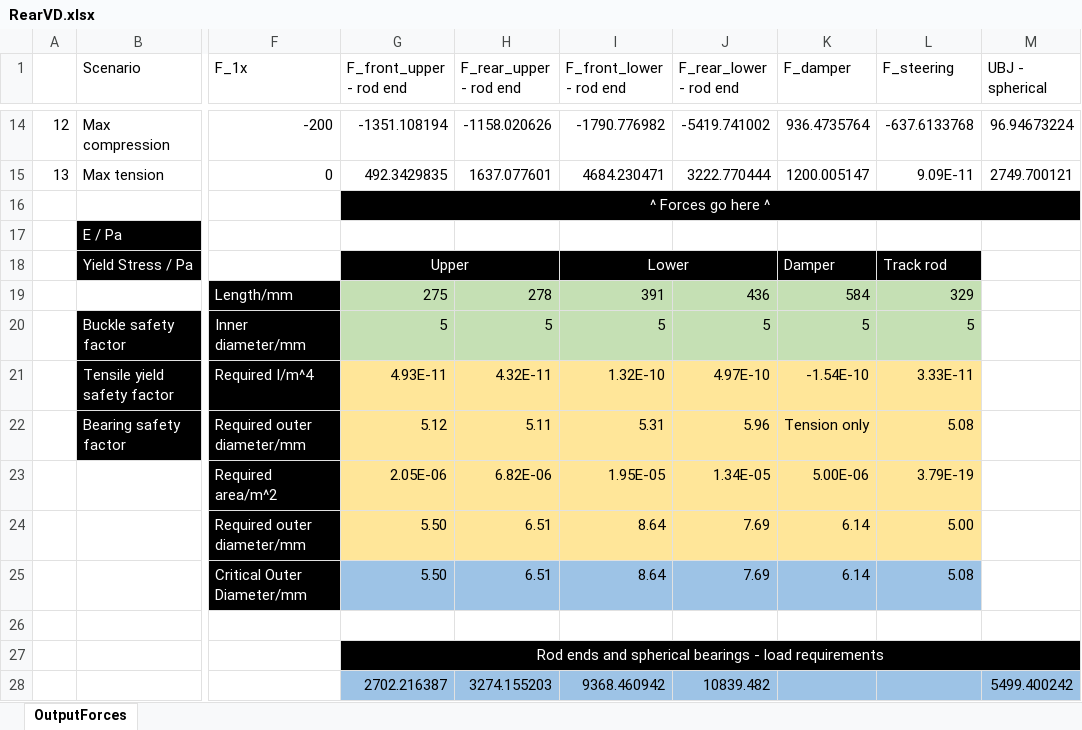
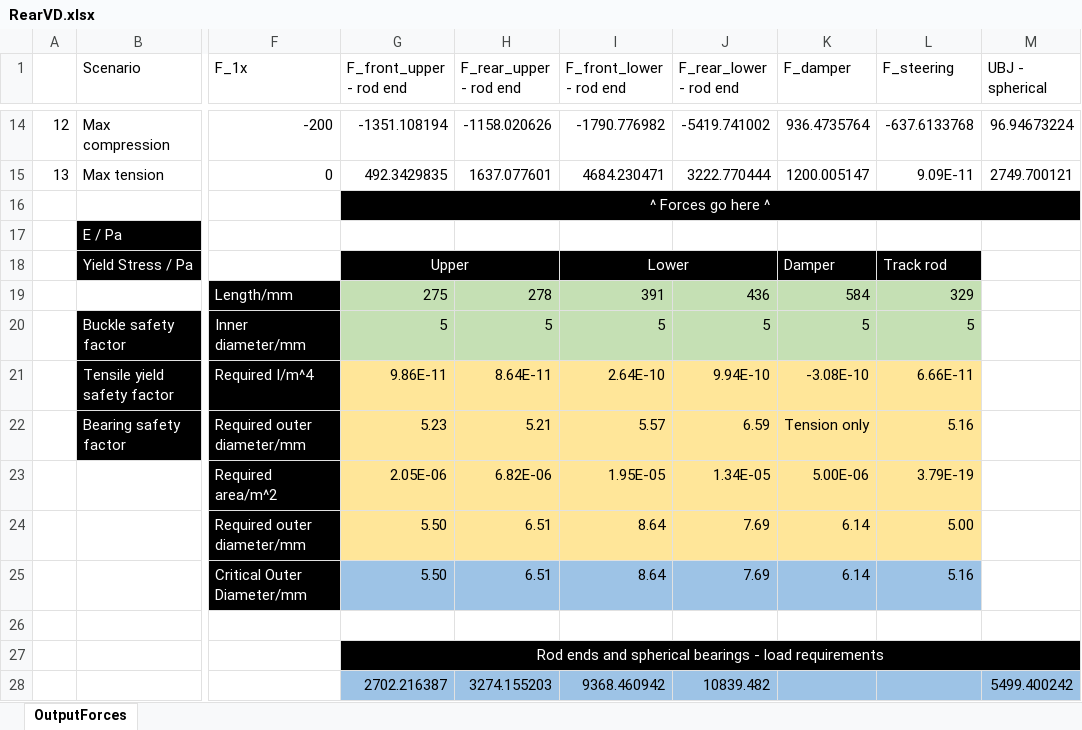
Before and after one commit to greenshields1/wishbone-forces, an Excel workbook: RearVD.xlsx, sheet OutputForces, drawn as a sheet; only a part is shown, gaps mark what is left out; values as stored, in another font and other column widths than the file's, no borders; the diff names each change by its address in the sheet, - before the commit and + after, or states it on an @@ line.

```diff
--- a/RearVD.xlsx (sheet OutputForces)
+++ b/RearVD.xlsx (sheet OutputForces)
-G21 (F_front_upper - rod end): 4.93E-11
+G21 (F_front_upper - rod end): 9.86E-11
-H21 (F_rear_upper - rod end): 4.32E-11
+H21 (F_rear_upper - rod end): 8.64E-11
-I21 (F_front_lower - rod end): 1.32E-10
+I21 (F_front_lower - rod end): 2.64E-10
-J21 (F_rear_lower - rod end): 4.97E-10
+J21 (F_rear_lower - rod end): 9.94E-10
-K21 (F_damper): -1.54E-10
+K21 (F_damper): -3.08E-10
-L21 (F_steering): 3.33E-11
+L21 (F_steering): 6.66E-11
-G22 (F_front_upper - rod end): 5.12
+G22 (F_front_upper - rod end): 5.23
-H22 (F_rear_upper - rod end): 5.11
+H22 (F_rear_upper - rod end): 5.21
-I22 (F_front_lower - rod end): 5.31
+I22 (F_front_lower - rod end): 5.57
-J22 (F_rear_lower - rod end): 5.96
+J22 (F_rear_lower - rod end): 6.59
-L22 (F_steering): 5.08
+L22 (F_steering): 5.16
-L25 (F_steering): 5.08
+L25 (F_steering): 5.16
```
Also changed, not shown: FrontVD.xlsx, SizingBlock.xlsx.
